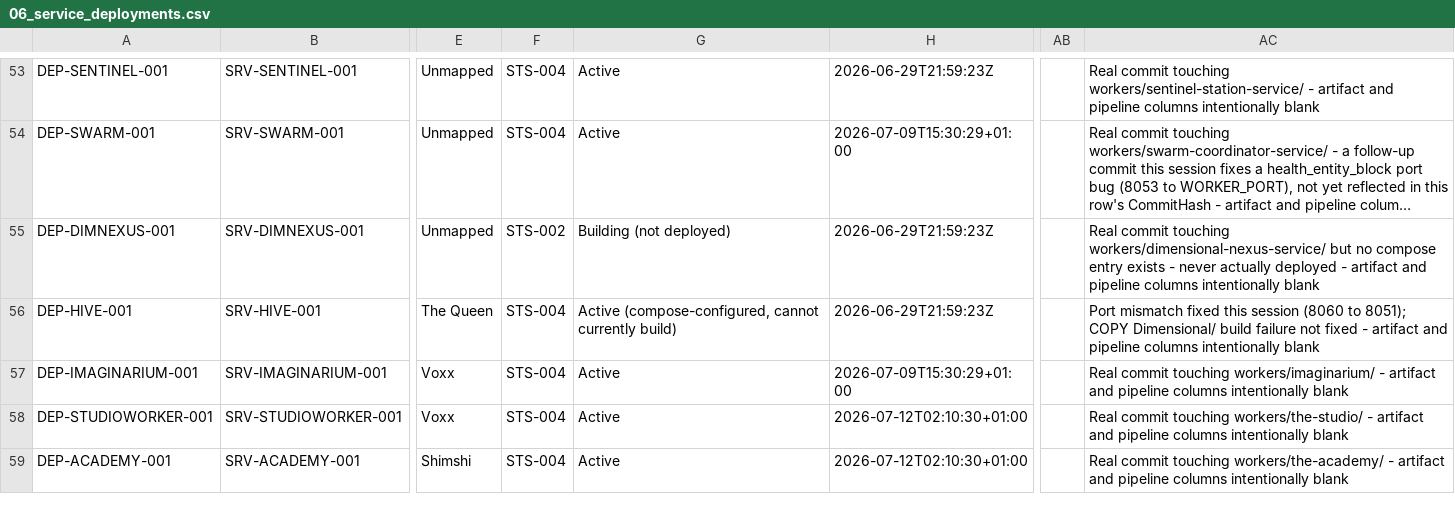
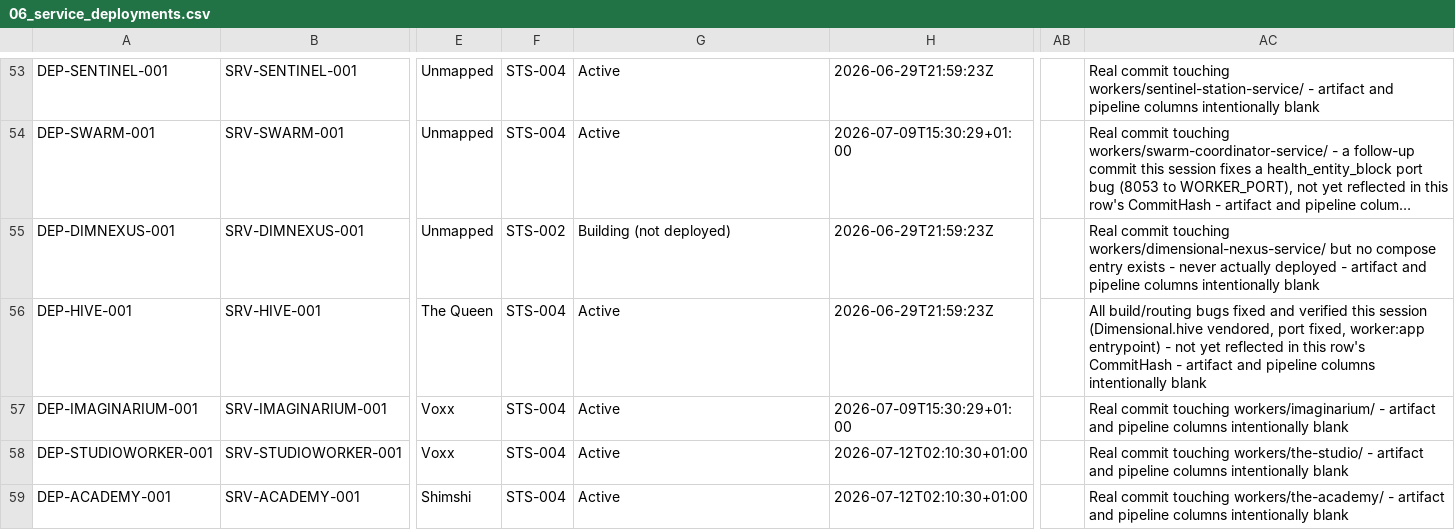
Before and after one commit to Trancendos/Tranc3, a CSV file: docs/architecture/ea-workbook/06_service_deployments.csv, drawn as a sheet; only a part is shown, gaps mark what is left out; long unchanged cells end in …; the diff names each change by its address in the sheet, - before the commit and + after, or states it on an @@ line.

```diff
--- a/docs/architecture/ea-workbook/06_service_deployments.csv
+++ b/docs/architecture/ea-workbook/06_service_deployments.csv
-G56: Active (compose-configured, cannot currently build)
+G56: Active
-AC56: Port mismatch fixed this session (8060 to 8051); COPY Dimensional/ build failure not fixed - artifact…
+AC56: All build/routing bugs fixed and verified this session (Dimensional.hive vendored, port fixed, worker:app entrypoint) - not yet reflected in this row's CommitHash - artifact…
```
Also changed, not shown: docs/architecture/ea-workbook/02_service_inventory.csv, docs/architecture/ea-workbook/03_application_catalogue.csv, 22 other files.
